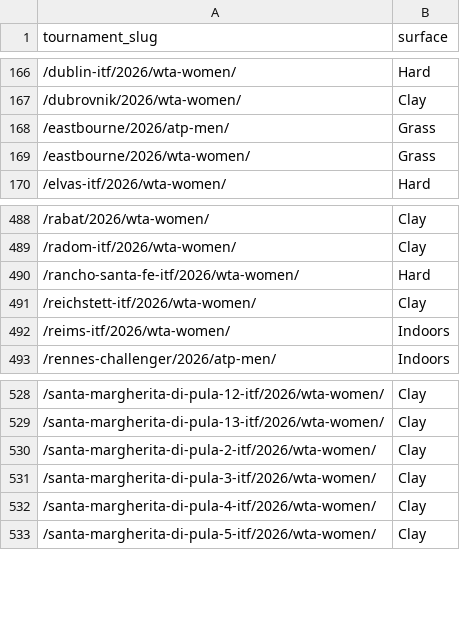
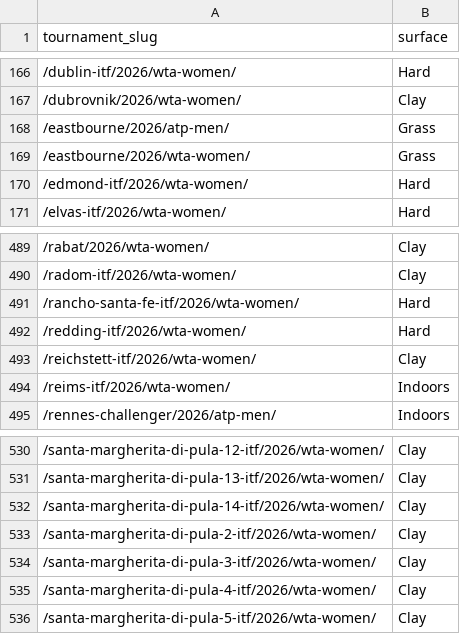
Before and after one commit to andrei0182/pariuri, a CSV file: tennis/data/tournament_surfaces.csv, drawn as a sheet; only a part is shown, gaps mark what is left out.

```diff
--- a/tennis/data/tournament_surfaces.csv
+++ b/tennis/data/tournament_surfaces.csv
@@ -169,2 +169,3 @@ tournament_slug,surface
 /eastbourne/2026/wta-women/,Grass
+/edmond-itf/2026/wta-women/,Hard
 /elvas-itf/2026/wta-women/,Hard
@@ -490,2 +491,3 @@ tournament_slug,surface
 /rancho-santa-fe-itf/2026/wta-women/,Hard
+/redding-itf/2026/wta-women/,Hard
 /reichstett-itf/2026/wta-women/,Clay
@@ -529,2 +531,3 @@ tournament_slug,surface
 /santa-margherita-di-pula-13-itf/2026/wta-women/,Clay
+/santa-margherita-di-pula-14-itf/2026/wta-women/,Clay
 /santa-margherita-di-pula-2-itf/2026/wta-women/,Clay
```
Also changed, not shown: tennis/stats/picks_log.csv, tennis/stats/recommendation_stats.csv, 5 other files.
